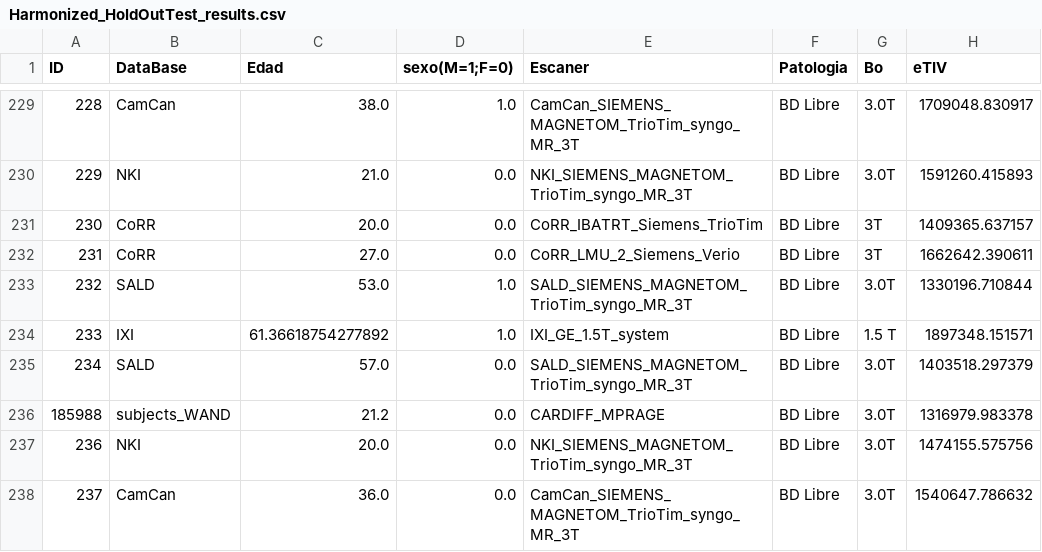
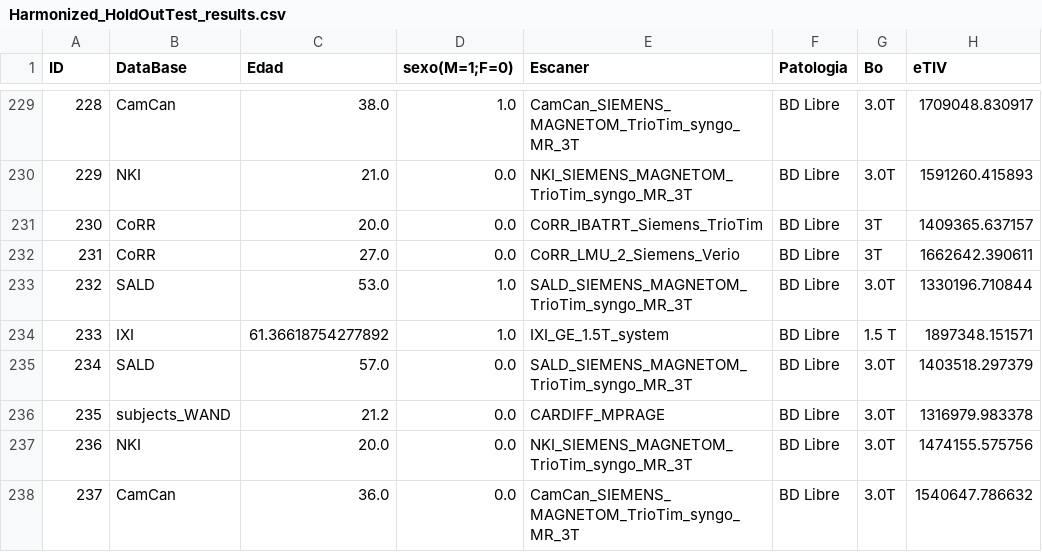
Before and after one commit to rafaloz/COVID_BA, a CSV file: DATA/preparedFeatures/harmonized/Harmonized_HoldOutTest_results.csv, drawn as a sheet; only a part is shown, gaps mark what is left out.

```diff
--- a/DATA/preparedFeatures/harmonized/Harmonized_HoldOutTest_results.csv
+++ b/DATA/preparedFeatures/harmonized/Harmonized_HoldOutTest_results.csv
@@ -235,3 +235,3 @@ ID,DataBase,Edad,sexo(M=1;F=0),Escaner,Patologia,Bo,eTIV
 234,SALD,57.0,0.0,SALD_SIEMENS_MAGNETOM_TrioTim_syngo_MR_3T,BD Libre,3.0T,1403518.297379
-185988,subjects_WAND,21.2,0.0,CARDIFF_MPRAGE,BD Libre,3.0T,1316979.983378
+235,subjects_WAND,21.2,0.0,CARDIFF_MPRAGE,BD Libre,3.0T,1316979.983378
 236,NKI,20.0,0.0,NKI_SIEMENS_MAGNETOM_TrioTim_syngo_MR_3T,BD Libre,3.0T,1474155.575756
```
Also changed, not shown: DATA/preparedFeatures/Unharmonized/AgeRisk_results.csv, DATA/preparedFeatures/harmonized/Harmonized_OutOfSample_AgeRisk_results.csv, 1 other file.
